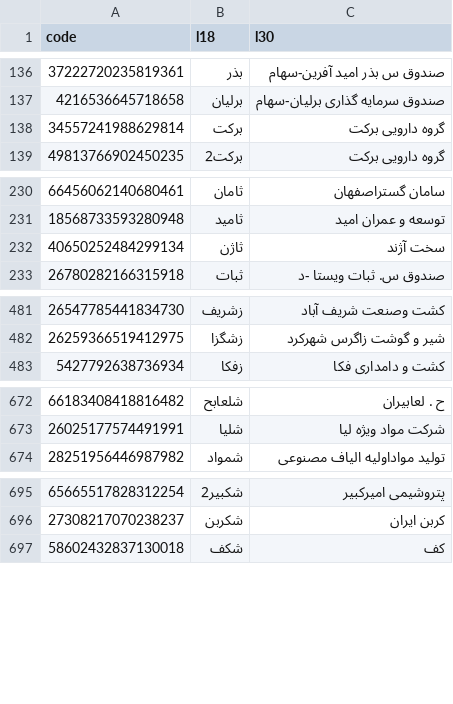
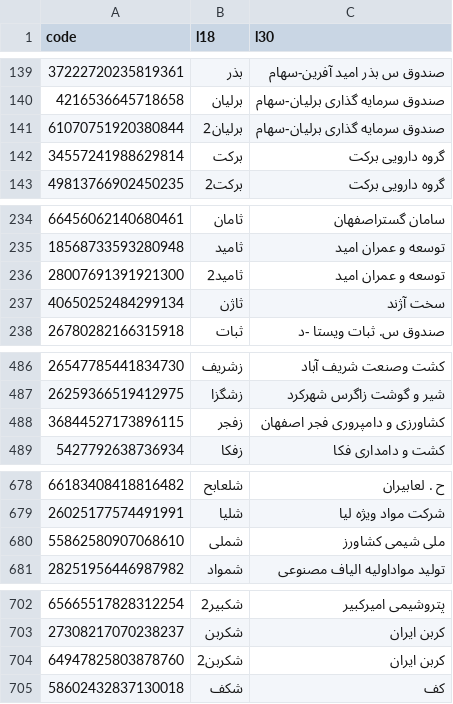
Before and after one commit to 5j9/tsetmc, a CSV file: tsetmc/dataset/dataset.csv, drawn as a sheet; only a part is shown, gaps mark what is left out; the diff covers the shown part only.

```diff
--- a/tsetmc/dataset/dataset.csv
+++ b/tsetmc/dataset/dataset.csv
@@ -137,2 +140,3 @@
 4216536645718658,برلیان,صندوق سرمایه گذاری برلیان-سهام
+61070751920380844,برلیان2,صندوق سرمایه گذاری برلیان-سهام
 34557241988629814,برکت,گروه دارویی برکت
@@ -231,2 +235,3 @@
 18568733593280948,ثامید,توسعه و عمران امید
+28007691391921300,ثامید2,توسعه و عمران امید
 40650252484299134,ثاژن,سخت آژند
@@ -482,2 +487,3 @@
 26259366519412975,زشگزا,شیر و گوشت زاگرس شهرکرد
+36844527173896115,زفجر,کشاورزی و دامپروری فجر اصفهان
 5427792638736934,زفکا,کشت و دامداری فکا
@@ -673,2 +679,3 @@
 26025177574491991,شلیا,شرکت مواد ویژه لیا
+55862580907068610,شملی,ملی شیمی کشاورز
 28251956446987982,شمواد,تولید مواداولیه الیاف مصنوعی
@@ -696,2 +703,3 @@
 27308217070238237,شکربن,کربن‌ ایران‌
+64947825803878760,شکربن2,کربن‌ ایران‌
 58602432837130018,شکف,کف
```
Also changed, not shown: 13 added rows, 2 removed rows and 1 edited cell elsewhere in this file, 1 other file.
